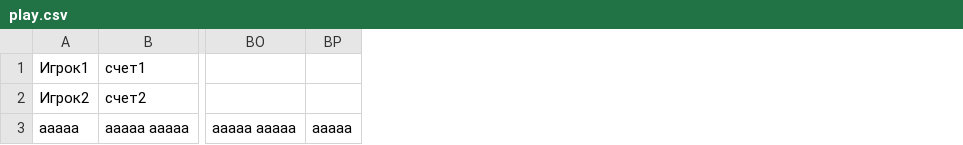
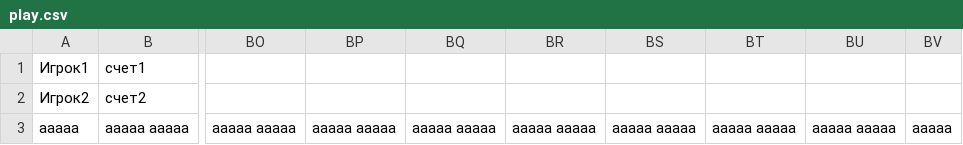
Before and after one commit to SazhinIvan/GameGomoku, a CSV file: bin/Debug/play.csv, drawn as a sheet; only a part is shown, gaps mark what is left out; the diff names each change by its address in the sheet, - before the commit and + after, or states it on an @@ line.

```diff
--- a/bin/Debug/play.csv
+++ b/bin/Debug/play.csv
+column BP, row 3: aaaaa aaaaa
+column BQ, row 3: aaaaa aaaaa
+column BR, row 3: aaaaa aaaaa
+column BS, row 3: aaaaa aaaaa
+column BT, row 3: aaaaa aaaaa
+column BU, row 3: aaaaa aaaaa
```
Also changed, not shown: 6 other files.
